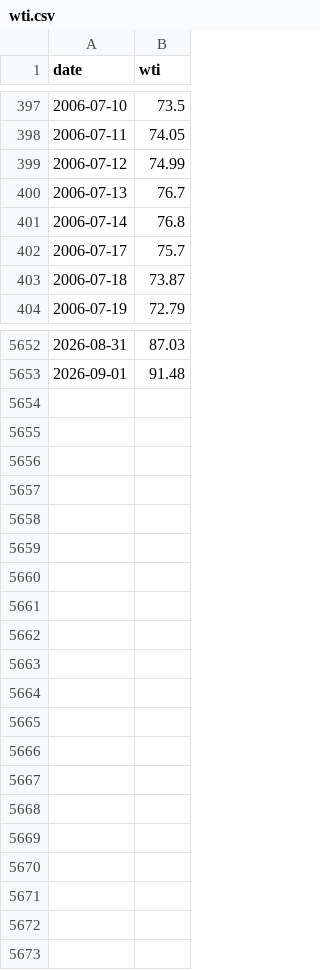
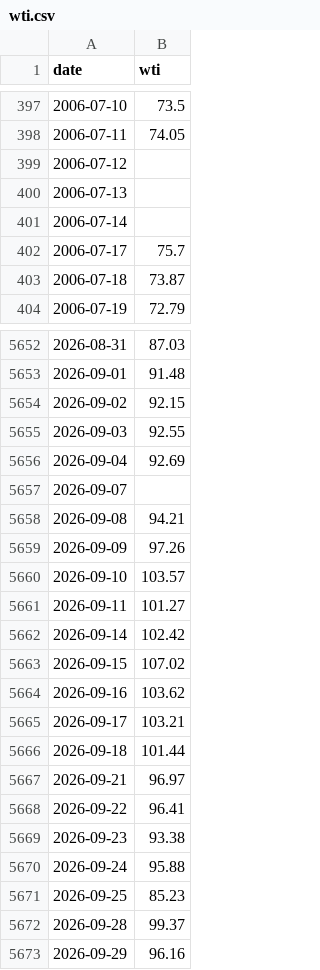
Before and after one commit to JuanDiegoRV/usd-cop-statistical-learning, a CSV file: data/raw/wti.csv, drawn as a sheet; only a part is shown, gaps mark what is left out; the diff covers the shown part only.

```diff
--- a/data/raw/wti.csv
+++ b/data/raw/wti.csv
@@ -398,5 +398,5 @@ date,wti
 2006-07-11,74.05
-2006-07-12,74.99
-2006-07-13,76.7
-2006-07-14,76.8
+2006-07-12,
+2006-07-13,
+2006-07-14,
 2006-07-17,75.7
@@ -5653 +5653,21 @@ date,wti
 2026-09-01,91.48
+2026-09-02,92.15
+2026-09-03,92.55
+2026-09-04,92.69
+2026-09-07,
+2026-09-08,94.21
+2026-09-09,97.26
+2026-09-10,103.57
+2026-09-11,101.27
+2026-09-14,102.42
+2026-09-15,107.02
+2026-09-16,103.62
+2026-09-17,103.21
+2026-09-18,101.44
+2026-09-21,96.97
+2026-09-22,96.41
+2026-09-23,93.38
+2026-09-24,95.88
+2026-09-25,85.23
+2026-09-28,99.37
+2026-09-29,96.16
```
Also changed, not shown: 127 edited cells elsewhere in this file, data/processed/master_dataset.csv, data/raw/vix.csv, 4 other files.
